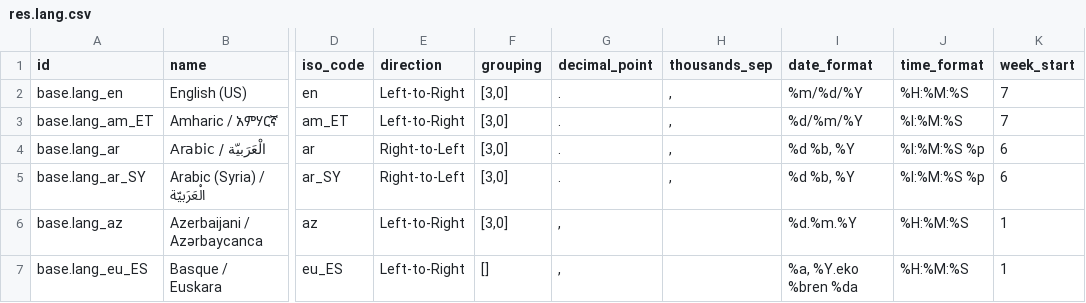
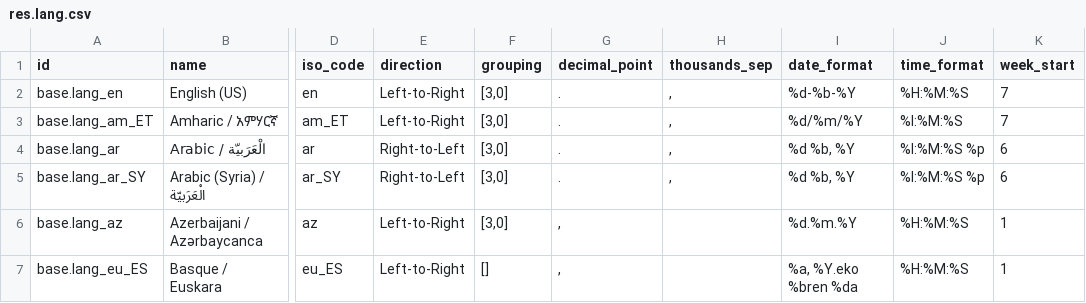
Before and after one commit to NexembleAI/OCB, a CSV file: odoo/addons/base/data/res.lang.csv, drawn as a sheet; only a part is shown, gaps mark what is left out; the diff names each change by its address in the sheet, - before the commit and + after, or states it on an @@ line.

Commit message:
Change date format for en_US

```diff
--- a/odoo/addons/base/data/res.lang.csv
+++ b/odoo/addons/base/data/res.lang.csv
-I2 (date_format): %m/%d/%Y
+I2 (date_format): %d-%b-%Y
```
